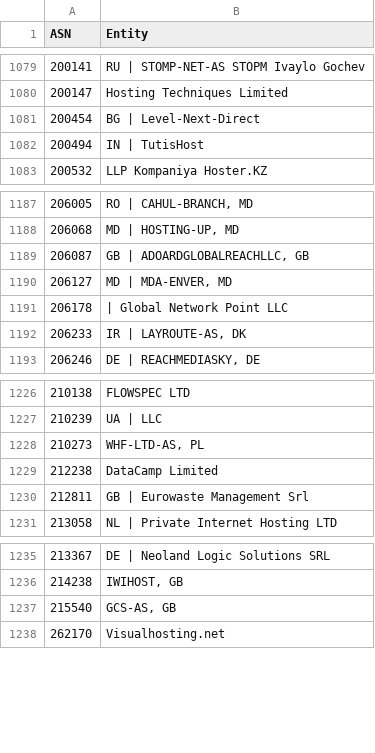
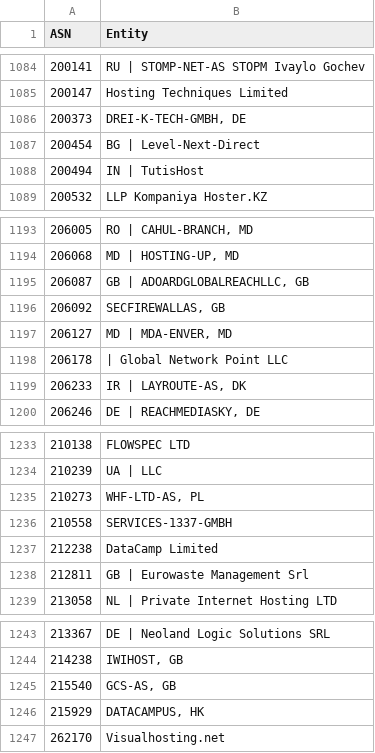
Before and after one commit to AliceGrey/bad-asn-list, a CSV file: bad-asn-list.csv, drawn as a sheet; only a part is shown, gaps mark what is left out; the diff covers the shown part only.

```diff
--- a/bad-asn-list.csv
+++ b/bad-asn-list.csv
@@ -1080,0 +1086 @@ ASN,Entity
+200373,"DREI-K-TECH-GMBH, DE"
@@ -1189,2 +1195,3 @@ ASN,Entity
 206087,"GB | ADOARDGLOBALREACHLLC, GB"
+206092,"SECFIREWALLAS, GB"
 206127,"MD | MDA-ENVER, MD"
@@ -1228 +1235,2 @@ ASN,Entity
 210273,"WHF-LTD-AS, PL"
+210558,SERVICES-1337-GMBH
@@ -1237 +1245,2 @@ ASN,Entity
 215540,"GCS-AS, GB"
+215929," DATACAMPUS, HK"
```
Also changed, not shown: 5 added rows elsewhere in this file, 13 other files.
